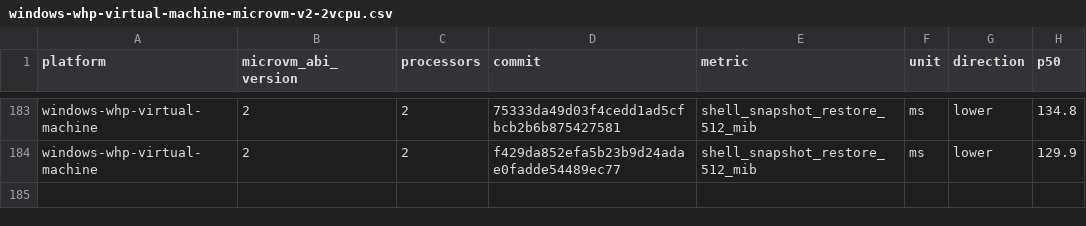
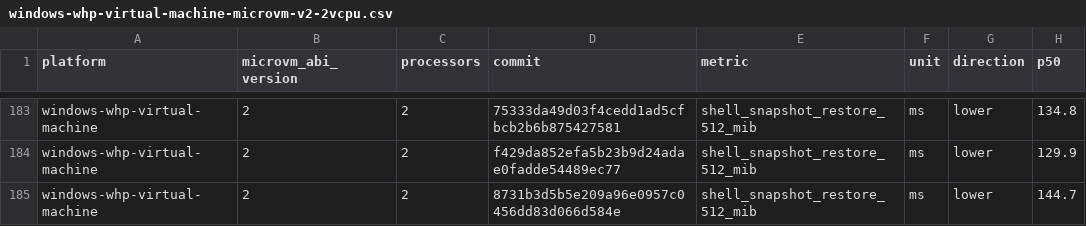
Before and after one commit to 56steve/nvx, a CSV file: data/windows-whp-virtual-machine-microvm-v2-2vcpu.csv, drawn as a sheet; only a part is shown, gaps mark what is left out.

```diff
--- a/data/windows-whp-virtual-machine-microvm-v2-2vcpu.csv
+++ b/data/windows-whp-virtual-machine-microvm-v2-2vcpu.csv
@@ -184 +184,2 @@ windows-whp-virtual-machine,2,2,75333da49d03f4cedd1ad5cfbcb2b6b875427581,shell_s
 windows-whp-virtual-machine,2,2,f429da852efa5b23b9d24adae0fadde54489ec77,shell_snapshot_restore_512_mib,ms,lower,129.9
+windows-whp-virtual-machine,2,2,8731b3d5b5e209a96e0957c0456dd83d066d584e,shell_snapshot_restore_512_mib,ms,lower,144.7
```
Also changed, not shown: data/linux-kvm-virtual-machine-microvm-v2-1vcpu.csv, data/linux-mshv-virtual-machine-microvm-v2-1vcpu.csv, 9 other files.
